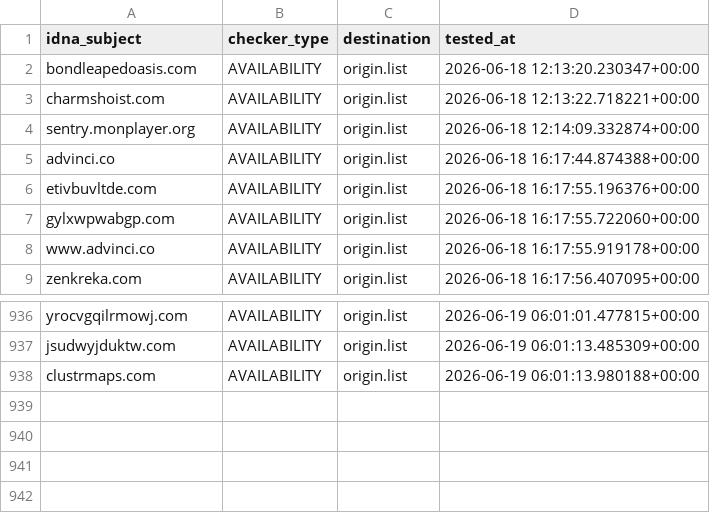
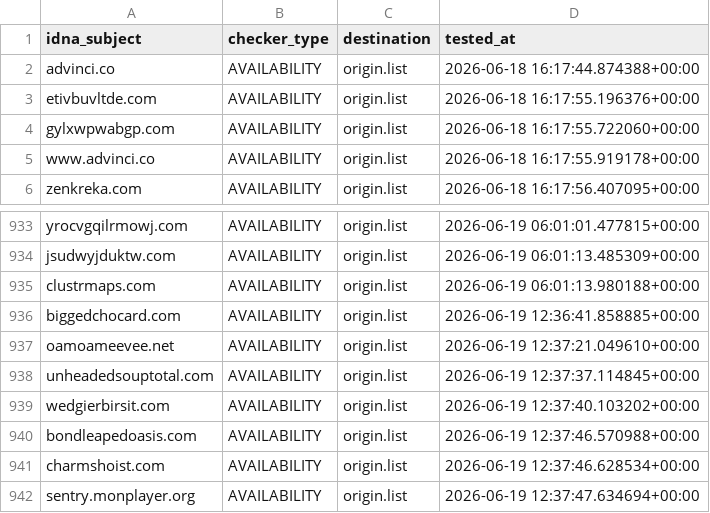
Before and after one commit to bigdargon/hostsVN-dead-hosts, a CSV file: .pyfunceble/inactive.csv, drawn as a sheet; only a part is shown, gaps mark what is left out; removed rows and columns are numbered as before the commit, all else as after; the diff names each change by its address in the sheet, - before the commit and + after, or states it on an @@ line.

```diff
--- a/.pyfunceble/inactive.csv
+++ b/.pyfunceble/inactive.csv
-row 2: bondleapedoasis.com | AVAILABILITY | origin.list | 2026-06-18 12:13:20.230347+00:00
-row 3: charmshoist.com | AVAILABILITY | origin.list | 2026-06-18 12:13:22.718221+00:00
-row 4: sentry.monplayer.org | AVAILABILITY | origin.list | 2026-06-18 12:14:09.332874+00:00
+row 936: biggedchocard.com | AVAILABILITY | origin.list | 2026-06-19 12:36:41.858885+00:00
+row 937: oamoameevee.net | AVAILABILITY | origin.list | 2026-06-19 12:37:21.049610+00:00
+row 938: unheadedsouptotal.com | AVAILABILITY | origin.list | 2026-06-19 12:37:37.114845+00:00
+row 939: wedgierbirsit.com | AVAILABILITY | origin.list | 2026-06-19 12:37:40.103202+00:00
+row 940: bondleapedoasis.com | AVAILABILITY | origin.list | 2026-06-19 12:37:46.570988+00:00
+row 941: charmshoist.com | AVAILABILITY | origin.list | 2026-06-19 12:37:46.628534+00:00
+row 942: sentry.monplayer.org | AVAILABILITY | origin.list | 2026-06-19 12:37:47.634694+00:00
```
Also changed, not shown: 16 other files.
